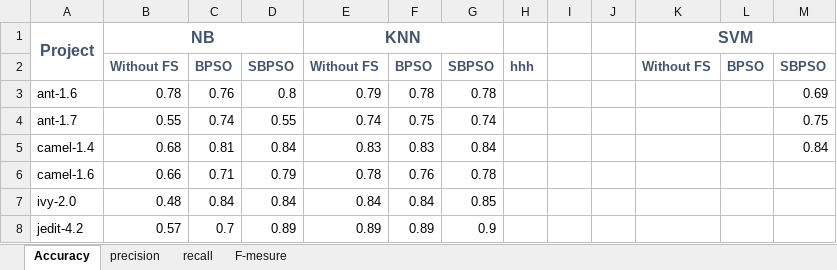
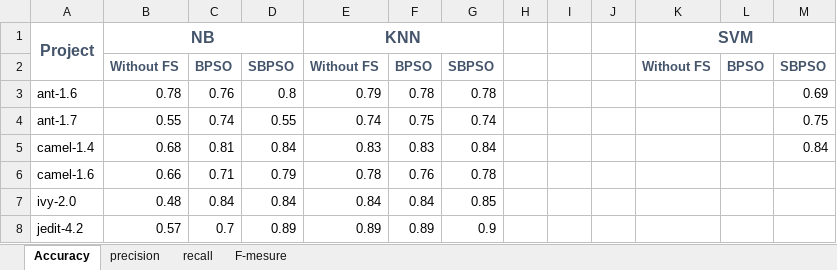
Before and after one commit to AfnanTurky/SDP, an Excel workbook: Testing_Result/Result.xlsx, sheet Accuracy, drawn as a sheet; only a part is shown; values as stored, in another font and other column widths than the file's, no borders; the diff names each change by its address in the sheet, - before the commit and + after, or states it on an @@ line.

Commit message:
Update Result.xlsx

```diff
--- a/Testing_Result/Result.xlsx (sheet Accuracy)
+++ b/Testing_Result/Result.xlsx (sheet Accuracy)
-H2: hhh
+H2: (empty)
```
